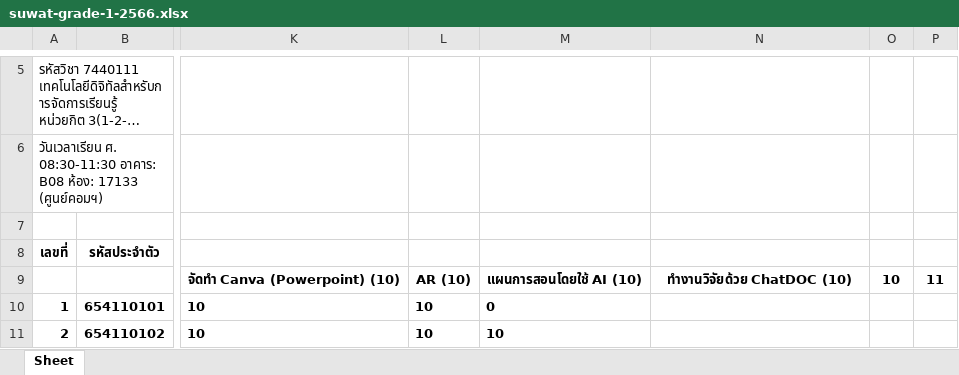
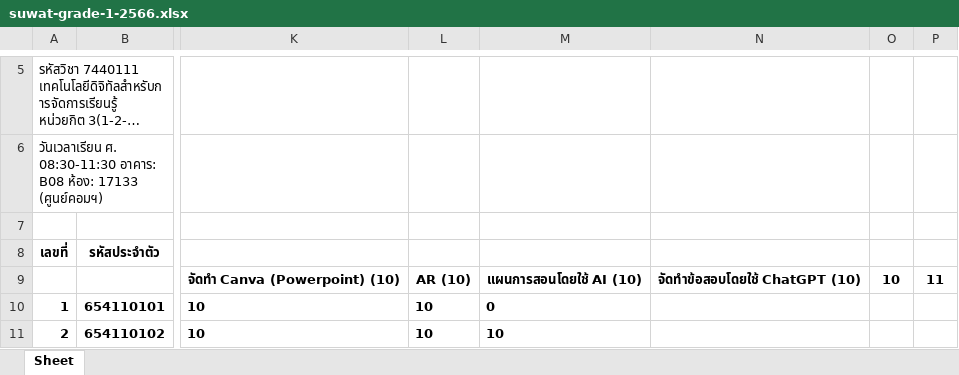
Before and after one commit to suwat9/DigitalLiteracy, an Excel workbook: images/suwat-grade-1-2566.xlsx, sheet Sheet, drawn as a sheet; only a part is shown, gaps mark what is left out; long unchanged cells end in …; values as stored, in another font and other column widths than the file's, no borders; the diff names each change by its address in the sheet, - before the commit and + after, or states it on an @@ line.

```diff
--- a/images/suwat-grade-1-2566.xlsx (sheet Sheet)
+++ b/images/suwat-grade-1-2566.xlsx (sheet Sheet)
-N9: ทำงานวิจัยด้วย ChatDOC (10)
+N9: จัดทำข้อสอบโดยใช้ ChatGPT (10)
```
Also changed, not shown: 1 other file.
